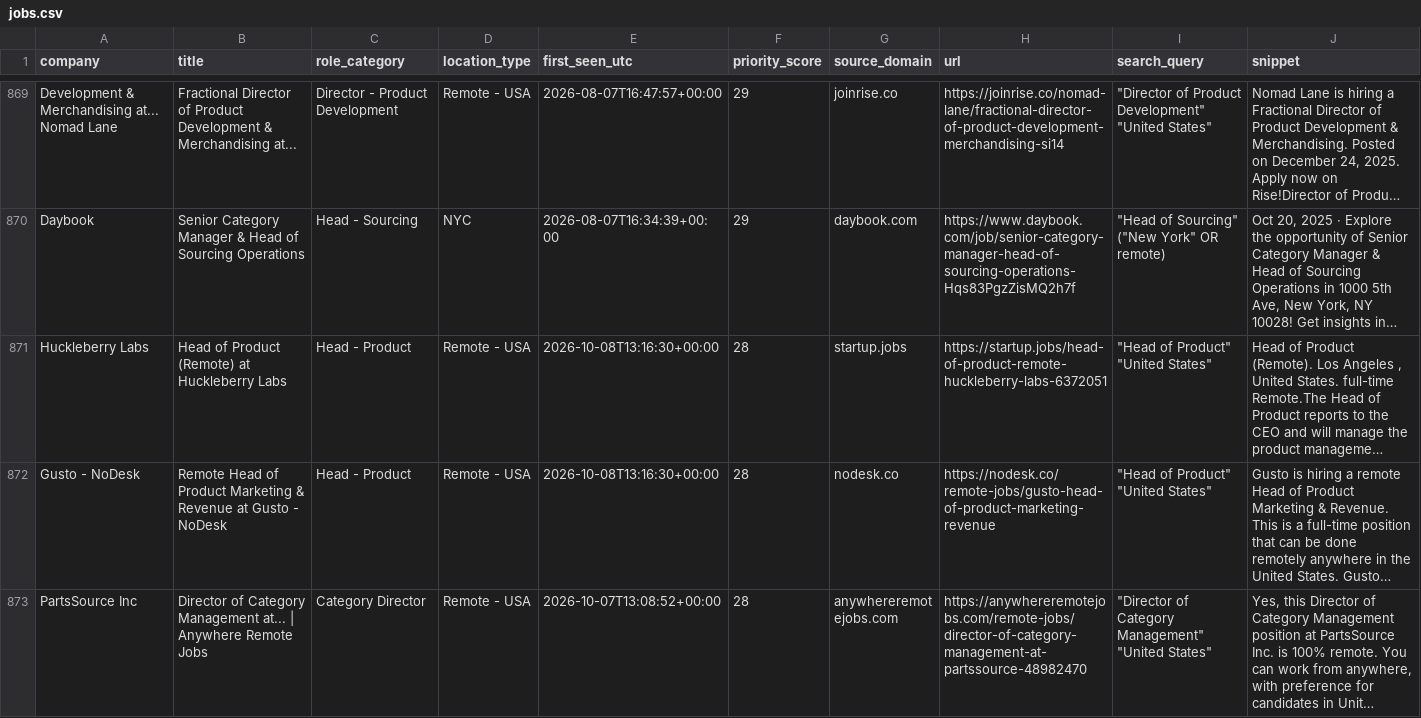
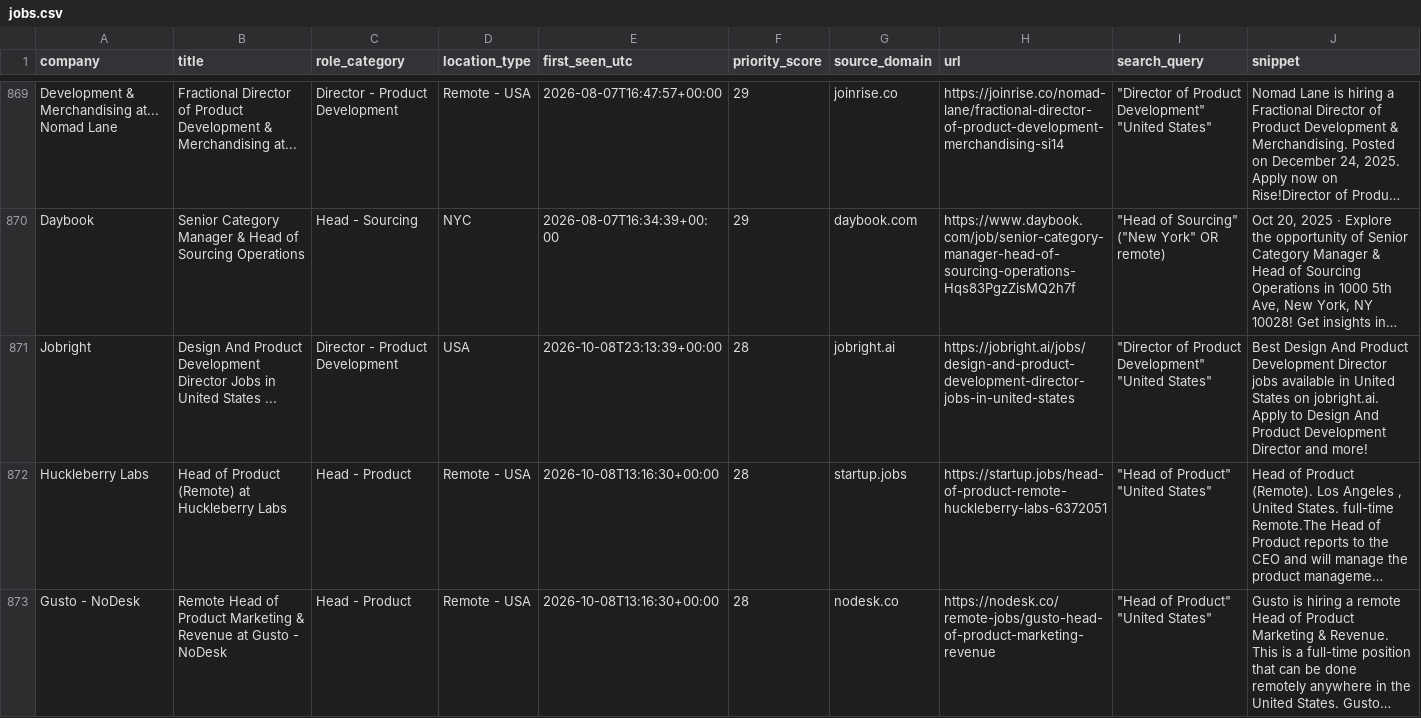
Before and after one commit to nycitydrew-collab/product-leadership-job-finder, a CSV file: jobs.csv, drawn as a sheet; only a part is shown, gaps mark what is left out; the shorter side is filled out with more unchanged rows; long unchanged cells end in …; the diff covers the shown part only; the diff names each change by its address in the sheet, - before the commit and + after, or states it on an @@ line.

```diff
--- a/jobs.csv
+++ b/jobs.csv
+row 871: Jobright | Design And Product Development Director Jobs in United States ... | Director - Product Development | USA | 2026-10-08T23:13:39+00:00 | 28 | jobright.ai | https://jobright.ai/jobs/design-and-product-development-director-jobs-in-united-states | "Director of Product Development" "United States" | Best Design And Product Development Director jobs available in United States on jobright.ai. Apply to Design And Product Development Director and more!
```
Also changed, not shown: 3 added rows elsewhere in this file.
